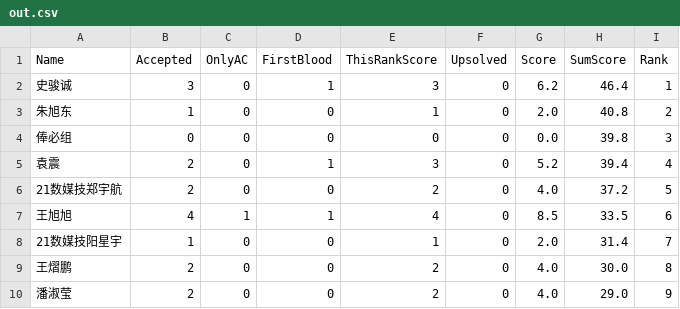
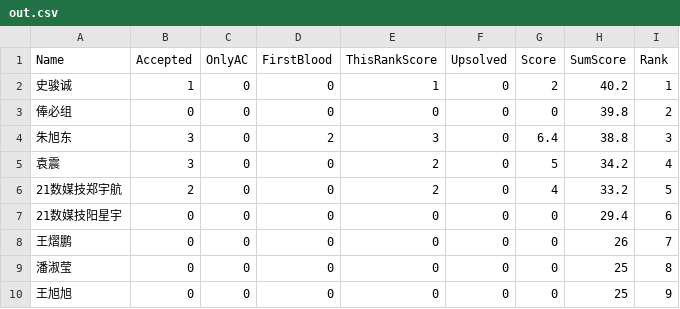
Before and after one commit to dukerki/VJudge-Spider-on-TravisCI, a CSV file: out.csv, drawn as a sheet; only a part is shown; the diff covers the shown part only.

```diff
--- a/out.csv
+++ b/out.csv
@@ -1,10 +1,10 @@
 Name, Accepted, OnlyAC, FirstBlood, ThisRankScore, Upsolved, Score, SumScore, Rank
-史骏诚,3,0,1,3,0,6.2,46.4,1
-朱旭东,1,0,0,1,0,2.0,40.8,2
-俸必组,0,0,0,0,0,0.0,39.8,3
-袁震,2,0,1,3,0,5.2,39.4,4
-21数媒技郑宇航,2,0,0,2,0,4.0,37.2,5
-王旭旭,4,1,1,4,0,8.5,33.5,6
-21数媒技阳星宇,1,0,0,1,0,2.0,31.4,7
-王熠鹏,2,0,0,2,0,4.0,30.0,8
-潘淑莹,2,0,0,2,0,4.0,29.0,9
+史骏诚,1,0,0,1,0,2,40.2,1
+俸必组,0,0,0,0,0,0,39.8,2
+朱旭东,3,0,2,3,0,6.4,38.8,3
+袁震,3,0,0,2,0,5,34.2,4
+21数媒技郑宇航,2,0,0,2,0,4,33.2,5
+21数媒技阳星宇,0,0,0,0,0,0,29.4,6
+王熠鹏,0,0,0,0,0,0,26,7
+潘淑莹,0,0,0,0,0,0,25,8
+王旭旭,0,0,0,0,0,0,25,9
```
Also changed, not shown: 1 added row, 2 removed rows and 54 edited cells elsewhere in this file, 2 other files.
